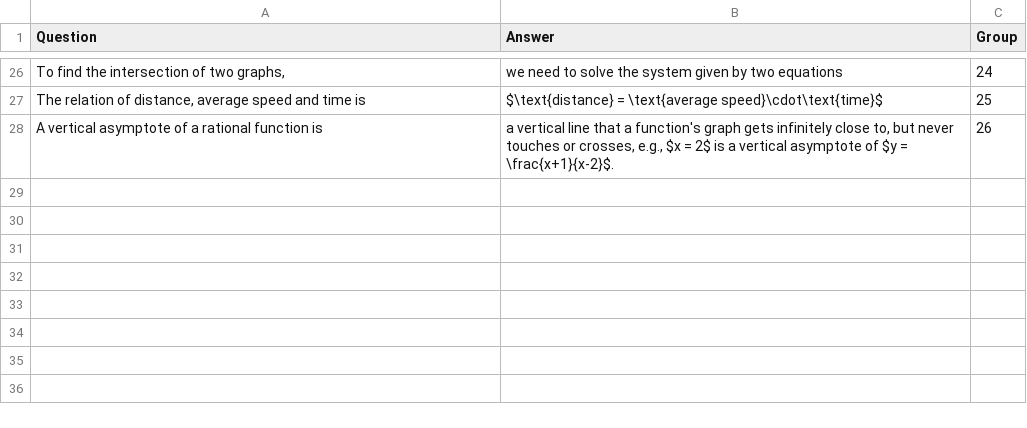
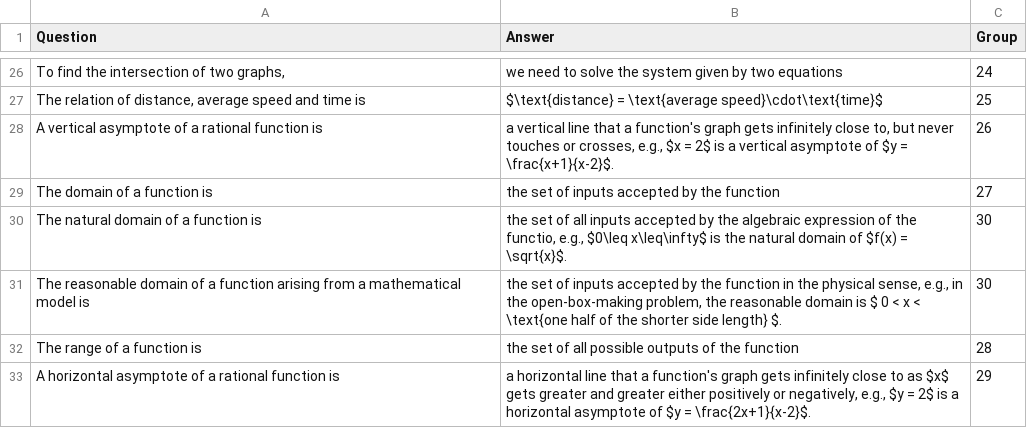
Before and after one commit to benhuangbmj/course-materials, a CSV file: algebra-two/concepts.csv, drawn as a sheet; only a part is shown, gaps mark what is left out; the diff names each change by its address in the sheet, - before the commit and + after, or states it on an @@ line.

```diff
--- a/algebra-two/concepts.csv
+++ b/algebra-two/concepts.csv
+row 29: The domain of a function is | the set of inputs accepted by the function | 27
+row 30: The natural domain of a function is | the set of all inputs accepted by the algebraic expression of the functio, e.g., $0\leq x\leq\infty$ is the natural domain of $f(x) = \sqrt{x}$. | 30
+row 31: The reasonable domain of a function arising from a mathematical model is | the set of inputs accepted by the function in the physical sense, e.g., in the open-box-making problem, the reasonable domain is $ 0 < x < \text{one half of the shorter side length} $. | 30
+row 32: The range of a function is | the set of all possible outputs of the function | 28
+row 33: A horizontal asymptote of a rational function is | a horizontal line that a function's graph gets infinitely close to as $x$ gets greater and greater either positively or negatively, e.g., $y = 2$ is a horizontal asymptote of $y = \frac{2x+1}{x-2}$. | 29
```
Also changed, not shown: 8 other files.
